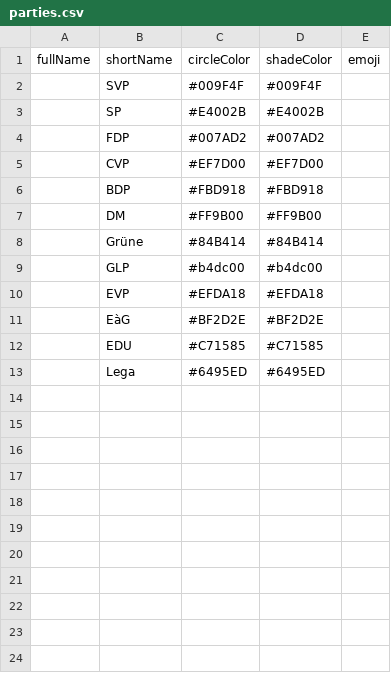
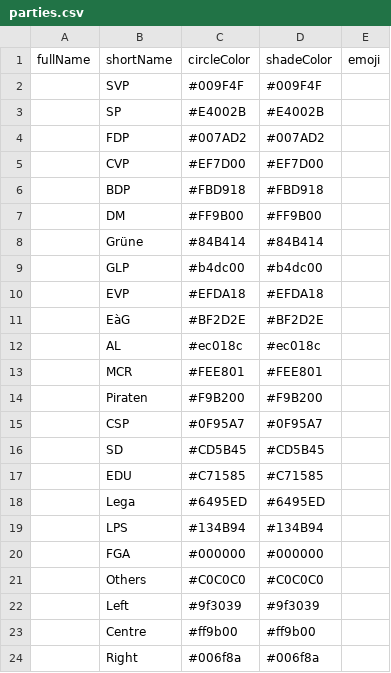
Before and after one commit to J-Rohault-dF/IPGM3-, a CSV file: data/ch/cands/parties.csv, drawn as a sheet.

```diff
--- a/data/ch/cands/parties.csv
+++ b/data/ch/cands/parties.csv
@@ -11,3 +11,14 @@ fullName;shortName;circleColor;shadeColor;emoji
 ;EàG;#BF2D2E;#BF2D2E;
+;AL;#ec018c;#ec018c;
+;MCR;#FEE801;#FEE801;
+;Piraten;#F9B200;#F9B200;
+;CSP;#0F95A7;#0F95A7;
+;SD;#CD5B45;#CD5B45;
 ;EDU;#C71585;#C71585;
 ;Lega;#6495ED;#6495ED;
+;LPS;#134B94;#134B94;
+;FGA;#000000;#000000;
+;Others;#C0C0C0;#C0C0C0;
+;Left;#9f3039;#9f3039;
+;Centre;#ff9b00;#ff9b00;
+;Right;#006f8a;#006f8a;
```
Also changed, not shown: data/ch/seats/cantons.csv, 18 other files.
